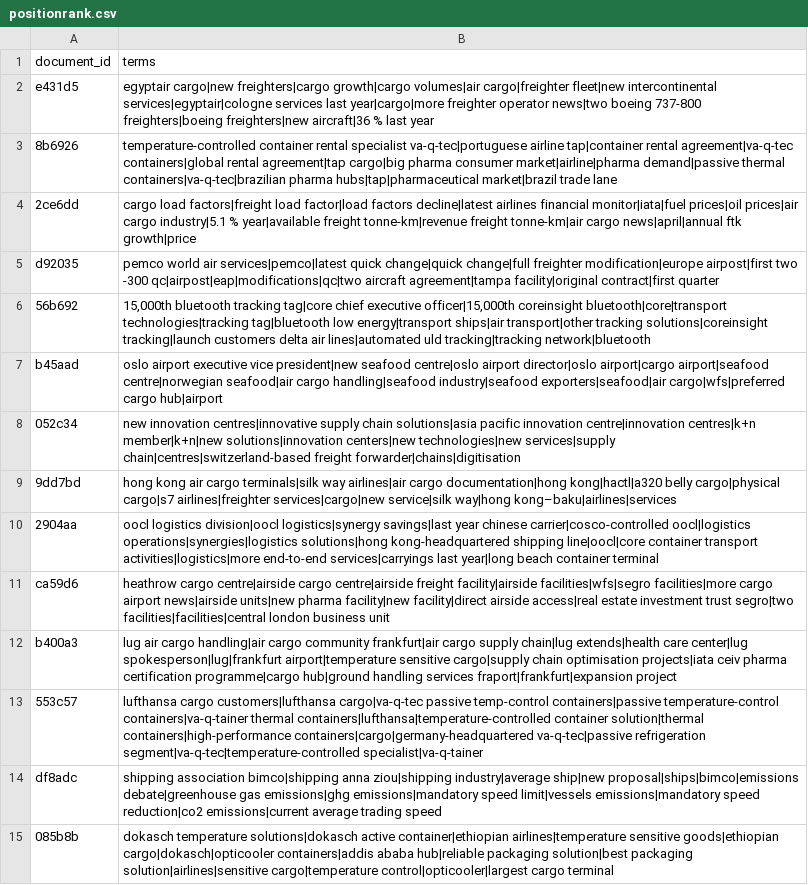
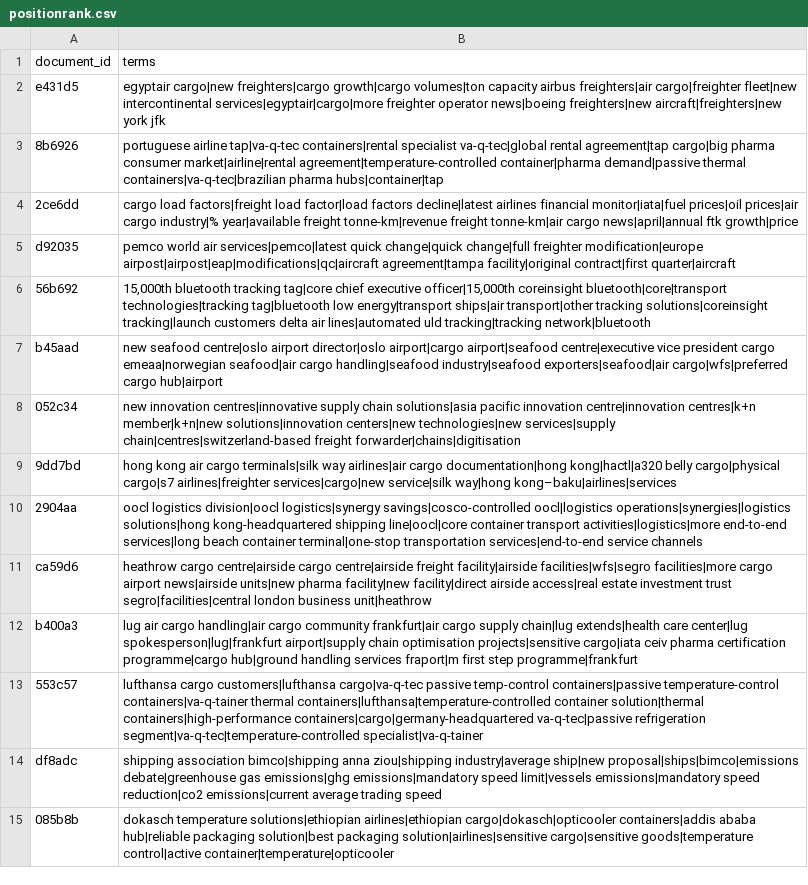
Before and after one commit to yoseflaw/KArgo, a CSV file: results/extracted_terms/positionrank.csv, drawn as a sheet; only a part is shown; the diff covers the shown part only; the diff names each change by its address in the sheet, - before the commit and + after, or states it on an @@ line.

```diff
--- a/results/extracted_terms/positionrank.csv
+++ b/results/extracted_terms/positionrank.csv
-B2 (terms): …freighters|cargo growth|cargo volumes|air cargo|freighter fleet|new intercontinental services|egyptair|cologne services last year|cargo|more freighter operator news|two boeing 737-800 freighters|boeing freighters|new aircraft|36 % last year
+B2 (terms): …freighters|cargo growth|cargo volumes|ton capacity airbus freighters|air cargo|freighter fleet|new intercontinental services|egyptair|cargo|more freighter operator news|boeing freighters|new aircraft|freighters|new york jfk
-B3 (terms): temperature-controlled container rental specialist va-q-tec|portuguese airline tap|container rental agreement|va-q-tec containers|global rental agreement|tap cargo|big pharma consumer market|airline|pharma demand|passive thermal containers|va-q-tec|brazilian pharma hubs|tap|pharmaceutical market|brazil trade lane
+B3 (terms): portuguese airline tap|va-q-tec containers|rental specialist va-q-tec|global rental agreement|tap cargo|big pharma consumer market|airline|rental agreement|temperature-controlled container|pharma demand|passive thermal containers|va-q-tec|brazilian pharma hubs|container|tap
-B4 (terms): …prices|air cargo industry|5.1 % year|available freight…
+B4 (terms): …prices|air cargo industry|% year|available freight…
-B5 (terms): …freighter modification|europe airpost|first two -300 qc|airpost|eap|modifications|qc|two aircraft agreement|tampa facility|original contract|first quarter
+B5 (terms): …freighter modification|europe airpost|airpost|eap|modifications|qc|aircraft agreement|tampa facility|original contract|first quarter|aircraft
-B7 (terms): oslo airport executive vice president|new seafood centre|oslo airport director|oslo airport|cargo airport|seafood centre|norwegian seafood|air cargo…
+B7 (terms): new seafood centre|oslo airport director|oslo airport|cargo airport|seafood centre|executive vice president cargo emeaa|norwegian seafood|air cargo…
-B10 (terms): …division|oocl logistics|synergy savings|last year chinese carrier|cosco-controlled oocl|logistics operations|synergies|logistics solutions|hong kong-headquartered shipping line|oocl|core container transport activities|logistics|more end-to-end services|carryings last year|long beach container terminal
+B10 (terms): …division|oocl logistics|synergy savings|cosco-controlled oocl|logistics operations|synergies|logistics solutions|hong kong-headquartered shipping line|oocl|core container transport activities|logistics|more end-to-end services|long beach container terminal|one-stop transportation services|end-to-end service channels
-B11 (terms): …investment trust segro|two facilities|facilities|central london business unit
+B11 (terms): …investment trust segro|facilities|central london business unit|heathrow
-B12 (terms): …center|lug spokesperson|lug|frankfurt airport|temperature sensitive cargo|supply chain optimisation projects|iata ceiv pharma certification programme|cargo hub|ground handling services fraport|frankfurt|expansion project
+B12 (terms): …center|lug spokesperson|lug|frankfurt airport|supply chain optimisation projects|sensitive cargo|iata ceiv pharma certification programme|cargo hub|ground handling services fraport|m first step programme|frankfurt
-B15 (terms): dokasch temperature solutions|dokasch active container|ethiopian airlines|temperature sensitive goods|ethiopian cargo|dokasch|opticooler containers|addis ababa hub|reliable packaging solution|best packaging solution|airlines|sensitive cargo|temperature control|opticooler|largest cargo terminal
+B15 (terms): dokasch temperature solutions|ethiopian airlines|ethiopian cargo|dokasch|opticooler containers|addis ababa hub|reliable packaging solution|best packaging solution|airlines|sensitive cargo|sensitive goods|temperature control|active container|temperature|opticooler
```
Also changed, not shown: 35 edited cells elsewhere in this file, results/extracted_terms/embedrank_wiki_unigrams.csv, 11 other files.
